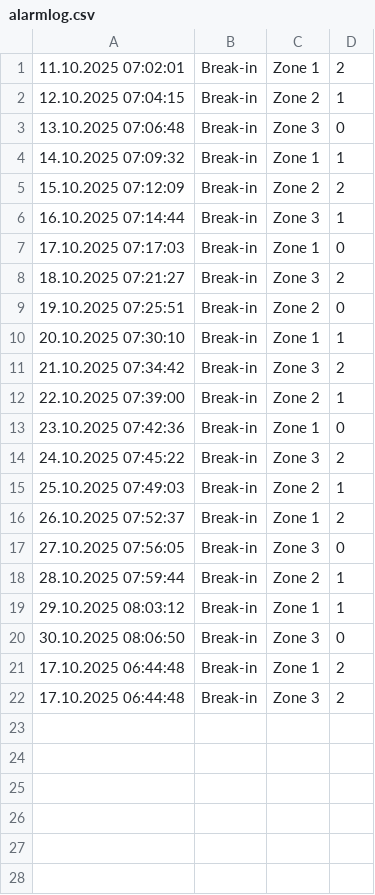
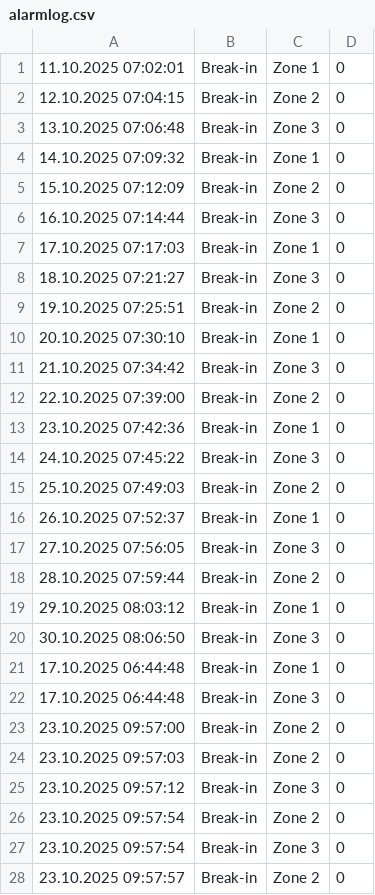
Before and after one commit to jokimty/Industrial-Control-Systems-uni-project, a CSV file: PCS_GUI/bin/Debug/net8.0-windows/alarmlog.csv, drawn as a sheet; only a part is shown; the diff covers the shown part only.

```diff
--- a/PCS_GUI/bin/Debug/net8.0-windows/alarmlog.csv
+++ b/PCS_GUI/bin/Debug/net8.0-windows/alarmlog.csv
@@ -1,22 +1,28 @@
-11.10.2025 07:02:01,Break-in,Zone 1,2
-12.10.2025 07:04:15,Break-in,Zone 2,1
+11.10.2025 07:02:01,Break-in,Zone 1,0
+12.10.2025 07:04:15,Break-in,Zone 2,0
 13.10.2025 07:06:48,Break-in,Zone 3,0
-14.10.2025 07:09:32,Break-in,Zone 1,1
-15.10.2025 07:12:09,Break-in,Zone 2,2
-16.10.2025 07:14:44,Break-in,Zone 3,1
+14.10.2025 07:09:32,Break-in,Zone 1,0
+15.10.2025 07:12:09,Break-in,Zone 2,0
+16.10.2025 07:14:44,Break-in,Zone 3,0
 17.10.2025 07:17:03,Break-in,Zone 1,0
-18.10.2025 07:21:27,Break-in,Zone 3,2
+18.10.2025 07:21:27,Break-in,Zone 3,0
 19.10.2025 07:25:51,Break-in,Zone 2,0
-20.10.2025 07:30:10,Break-in,Zone 1,1
-21.10.2025 07:34:42,Break-in,Zone 3,2
-22.10.2025 07:39:00,Break-in,Zone 2,1
+20.10.2025 07:30:10,Break-in,Zone 1,0
+21.10.2025 07:34:42,Break-in,Zone 3,0
+22.10.2025 07:39:00,Break-in,Zone 2,0
 23.10.2025 07:42:36,Break-in,Zone 1,0
-24.10.2025 07:45:22,Break-in,Zone 3,2
-25.10.2025 07:49:03,Break-in,Zone 2,1
-26.10.2025 07:52:37,Break-in,Zone 1,2
+24.10.2025 07:45:22,Break-in,Zone 3,0
+25.10.2025 07:49:03,Break-in,Zone 2,0
+26.10.2025 07:52:37,Break-in,Zone 1,0
 27.10.2025 07:56:05,Break-in,Zone 3,0
-28.10.2025 07:59:44,Break-in,Zone 2,1
-29.10.2025 08:03:12,Break-in,Zone 1,1
+28.10.2025 07:59:44,Break-in,Zone 2,0
+29.10.2025 08:03:12,Break-in,Zone 1,0
 30.10.2025 08:06:50,Break-in,Zone 3,0
-17.10.2025 06:44:48,Break-in,Zone 1,2
-17.10.2025 06:44:48,Break-in,Zone 3,2
+17.10.2025 06:44:48,Break-in,Zone 1,0
+17.10.2025 06:44:48,Break-in,Zone 3,0
+23.10.2025 09:57:00,Break-in,Zone 2,0
+23.10.2025 09:57:03,Break-in,Zone 2,0
+23.10.2025 09:57:12,Break-in,Zone 3,0
+23.10.2025 09:57:54,Break-in,Zone 2,0
+23.10.2025 09:57:54,Break-in,Zone 3,0
+23.10.2025 09:57:57,Break-in,Zone 2,0
```
Also changed, not shown: 8 added rows elsewhere in this file, 50 other files.
